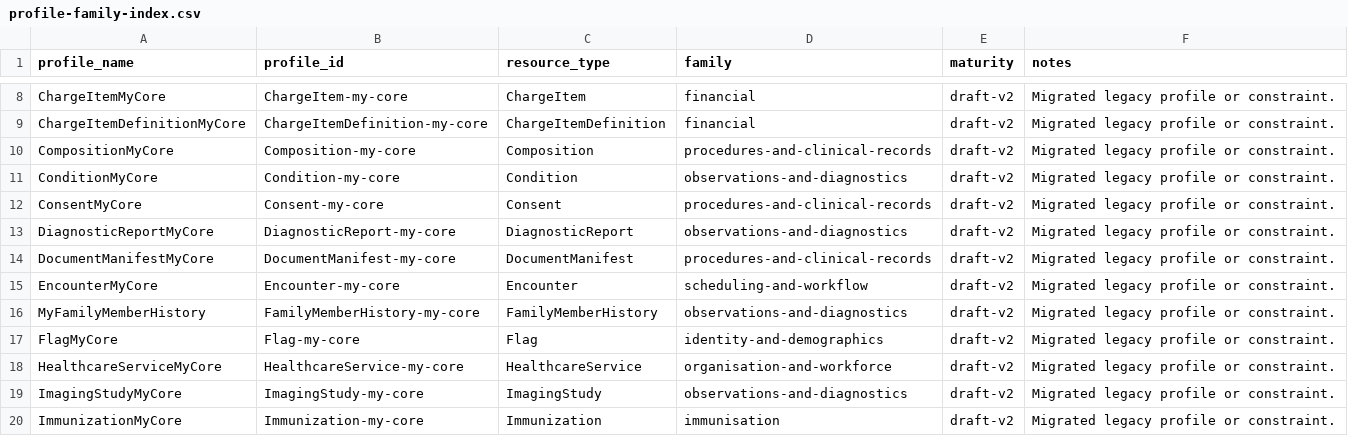
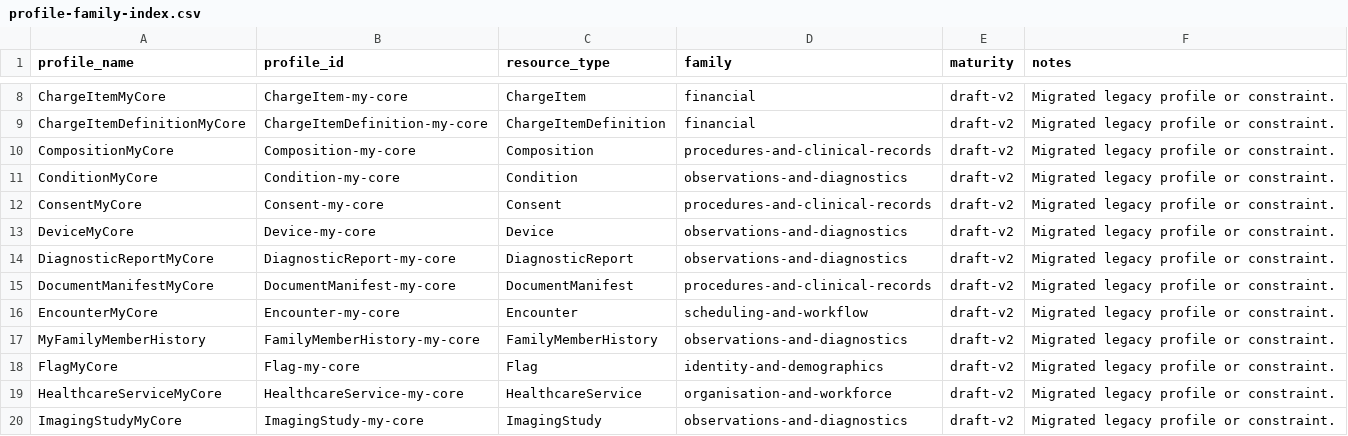
Before and after one commit to datateamdigitalhealthdivision/mycore-v2, a CSV file: mappings/profile-family-index.csv, drawn as a sheet; only a part is shown, gaps mark what is left out; the shorter side is filled out with more unchanged rows.

```diff
--- a/mappings/profile-family-index.csv
+++ b/mappings/profile-family-index.csv
@@ -12,2 +12,3 @@ ConditionMyCore,Condition-my-core,Condition,observations-and-diagnostics,draft-v
 ConsentMyCore,Consent-my-core,Consent,procedures-and-clinical-records,draft-v2,Migrated legacy profile or constraint.
+DeviceMyCore,Device-my-core,Device,observations-and-diagnostics,draft-v2,Migrated legacy profile or constraint.
 DiagnosticReportMyCore,DiagnosticReport-my-core,DiagnosticReport,observations-and-diagnostics,draft-v2,Migrated legacy profile or constraint.
```
Also changed, not shown: mappings/legacy-to-v2-canonical-mapping.csv, mappings/terminology-source-register.csv, 33 other files.
